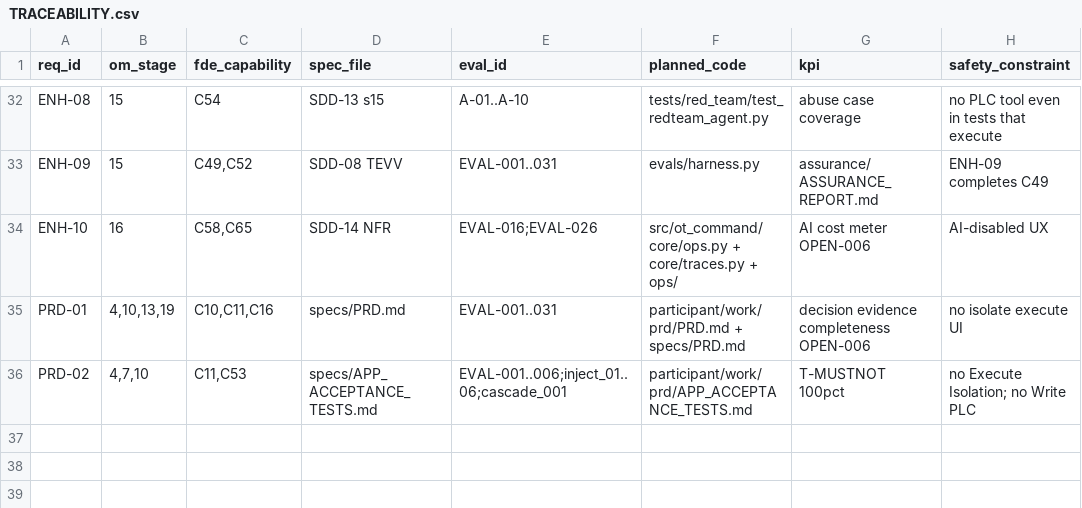
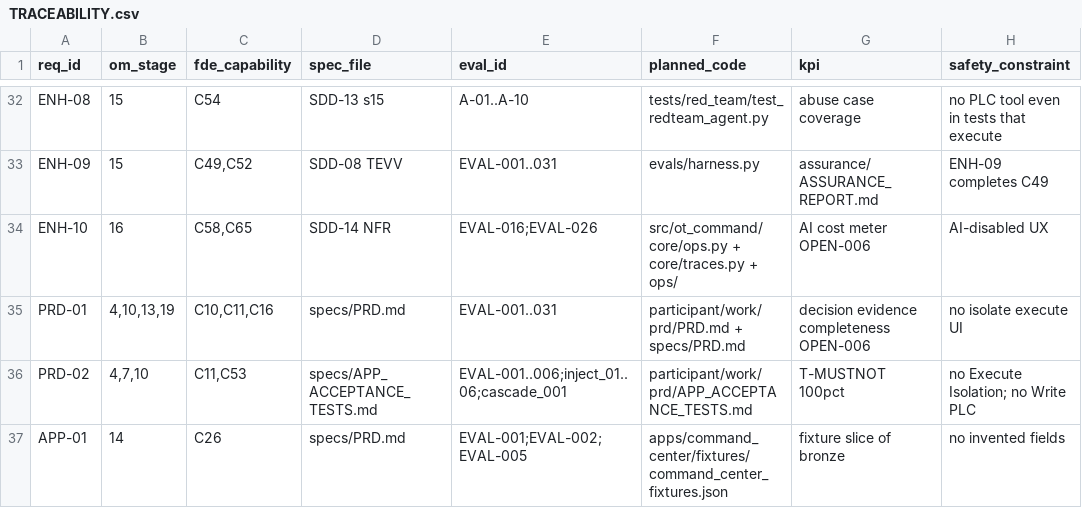
Before and after one commit to sruthiviswanathan/AI_FDE_ICS_OT_Autonomous_Risk_Resilience_Command_Center_v2, a CSV file: participant/work/sdd_15/SDD-14_delivery_spec/TRACEABILITY.csv, drawn as a sheet; only a part is shown, gaps mark what is left out.

```diff
--- a/participant/work/sdd_15/SDD-14_delivery_spec/TRACEABILITY.csv
+++ b/participant/work/sdd_15/SDD-14_delivery_spec/TRACEABILITY.csv
@@ -36 +36,2 @@ PRD-01,"4,10,13,19","C10,C11,C16",specs/PRD.md,EVAL-001..031,participant/work/pr
 PRD-02,"4,7,10","C11,C53",specs/APP_ACCEPTANCE_TESTS.md,EVAL-001..006;inject_01..06;cascade_001,participant/work/prd/APP_ACCEPTANCE_TESTS.md,T-MUSTNOT 100pct,no Execute Isolation; no Write PLC
+APP-01,14,C26,specs/PRD.md,EVAL-001;EVAL-002;EVAL-005,apps/command_center/fixtures/command_center_fixtures.json,fixture slice of bronze,no invented fields
```
Also changed, not shown: specs/TRACEABILITY.csv, traceability/TRACEABILITY.csv, 7 other files.
